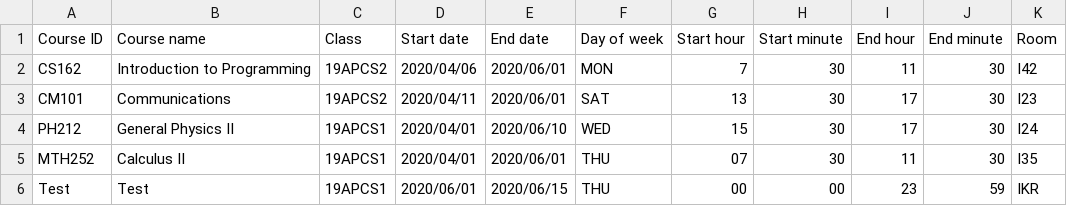
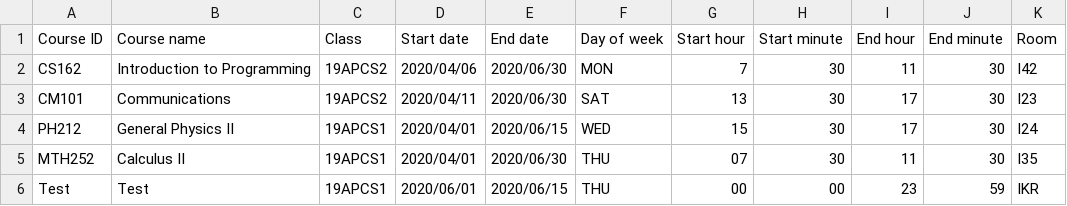
Before and after one commit to quyenjd/Mini-Student-Management-System, a CSV file: db/courses.csv, drawn as a sheet.

```diff
--- a/db/courses.csv
+++ b/db/courses.csv
@@ -1,6 +1,6 @@
 Course ID,Course name,Class,Start date,End date,Day of week,Start hour,Start minute,End hour,End minute,Room
-CS162,Introduction to Programming,19APCS2,2020/04/06,2020/06/01,MON,7,30,11,30,I42
-CM101,Communications,19APCS2,2020/04/11,2020/06/01,SAT,13,30,17,30,I23
-PH212,General Physics II,19APCS1,2020/04/01,2020/06/10,WED,15,30,17,30,I24
-MTH252,Calculus II,19APCS1,2020/04/01,2020/06/01,THU,07,30,11,30,I35
+CS162,Introduction to Programming,19APCS2,2020/04/06,2020/06/30,MON,7,30,11,30,I42
+CM101,Communications,19APCS2,2020/04/11,2020/06/30,SAT,13,30,17,30,I23
+PH212,General Physics II,19APCS1,2020/04/01,2020/06/15,WED,15,30,17,30,I24
+MTH252,Calculus II,19APCS1,2020/04/01,2020/06/30,THU,07,30,11,30,I35
 Test,Test,19APCS1,2020/06/01,2020/06/15,THU,00,00,23,59,IKR
```
Also changed, not shown: 15 other files.
